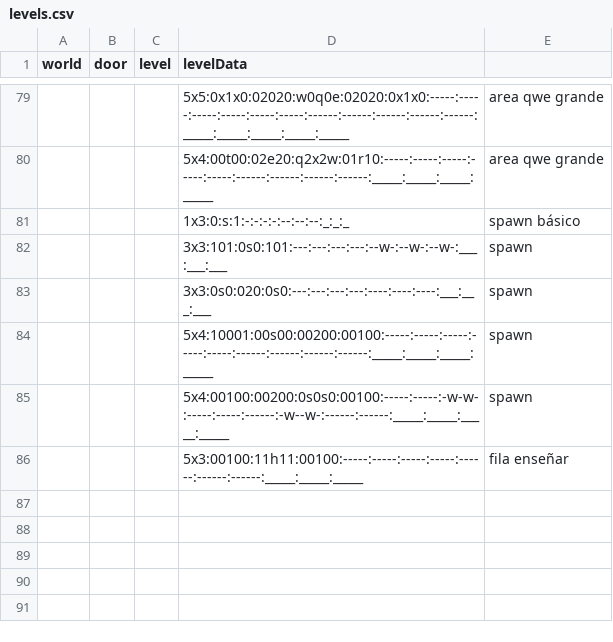
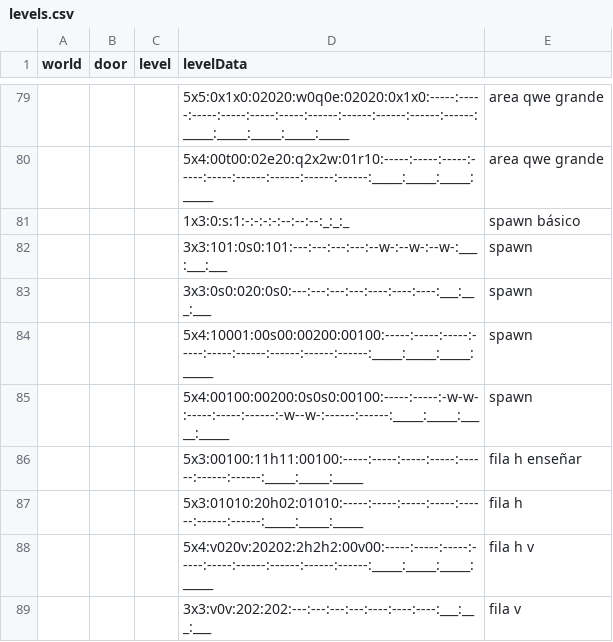
Before and after one commit to VLauren/SweetSteps, a CSV file: Assets/Data/Resources/levels.csv, drawn as a sheet; only a part is shown, gaps mark what is left out.

Commit message:
niveles

```diff
--- a/Assets/Data/Resources/levels.csv
+++ b/Assets/Data/Resources/levels.csv
@@ -85,2 +85,5 @@ world,door,level,levelData,
 ,,,5x4:00100:00200:0s0s0:00100:-----:-----:-w-w-:-----:-----:------:-w--w-:------:------:_____:_____:_____:_____,spawn
-,,,5x3:00100:11h11:00100:-----:-----:-----:-----:------:------:------:_____:_____:_____,fila enseñar
+,,,5x3:00100:11h11:00100:-----:-----:-----:-----:------:------:------:_____:_____:_____,fila h enseñar
+,,,5x3:01010:20h02:01010:-----:-----:-----:-----:------:------:------:_____:_____:_____,fila h
+,,,5x4:v020v:20202:2h2h2:00v00:-----:-----:-----:-----:-----:------:------:------:------:_____:_____:_____:_____,fila h v
+,,,3x3:v0v:202:202:---:---:---:---:----:----:----:___:___:___,fila v
```
